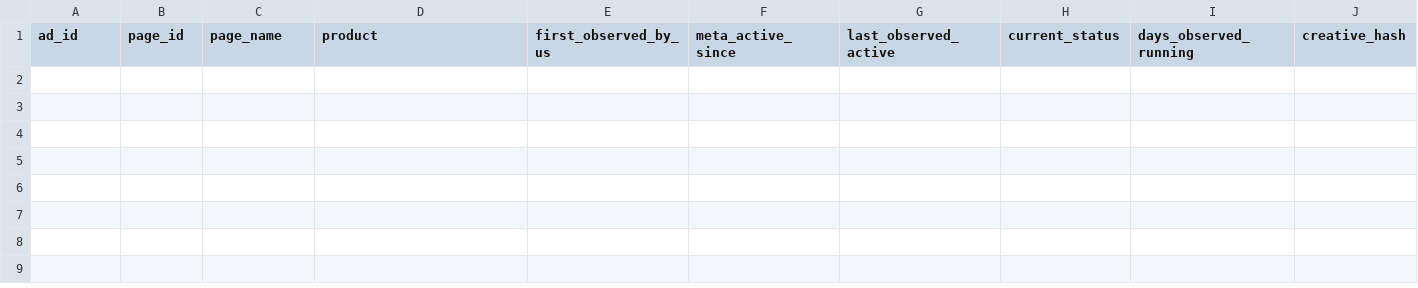
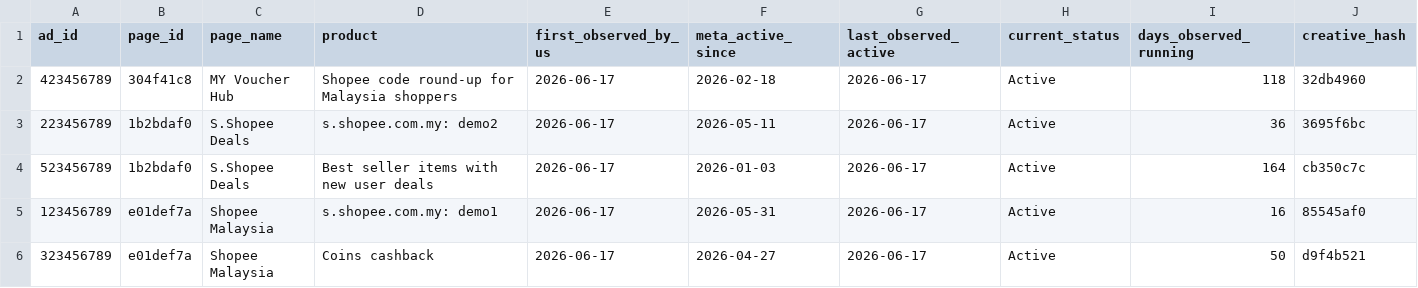
Before and after one commit to ryanthian/Meta-Ads-Vault, a CSV file: data/processed/ads_master.csv, drawn as a sheet; only a part is shown; rows hold the shown columns only; the diff names each change by its address in the sheet, - before the commit and + after, or states it on an @@ line.

Commit message:
Update Meta Ads Vault 2026-06-17

```diff
--- a/data/processed/ads_master.csv
+++ b/data/processed/ads_master.csv
+row 2: 423456789 | 304f41c8 | MY Voucher Hub | Shopee code round-up for Malaysia shoppers | 2026-06-17 | 2026-02-18 | 2026-06-17 | Active | 118 | 32db4960
+row 3: 223456789 | 1b2bdaf0 | S.Shopee Deals | s.shopee.com.my: demo2 | 2026-06-17 | 2026-05-11 | 2026-06-17 | Active | 36 | 3695f6bc
+row 4: 523456789 | 1b2bdaf0 | S.Shopee Deals | Best seller items with new user deals | 2026-06-17 | 2026-01-03 | 2026-06-17 | Active | 164 | cb350c7c
+row 5: 123456789 | e01def7a | Shopee Malaysia | s.shopee.com.my: demo1 | 2026-06-17 | 2026-05-31 | 2026-06-17 | Active | 16 | 85545af0
+row 6: 323456789 | e01def7a | Shopee Malaysia | Coins cashback | 2026-06-17 | 2026-04-27 | 2026-06-17 | Active | 50 | d9f4b521
```
Also changed, not shown: 15 other files.
